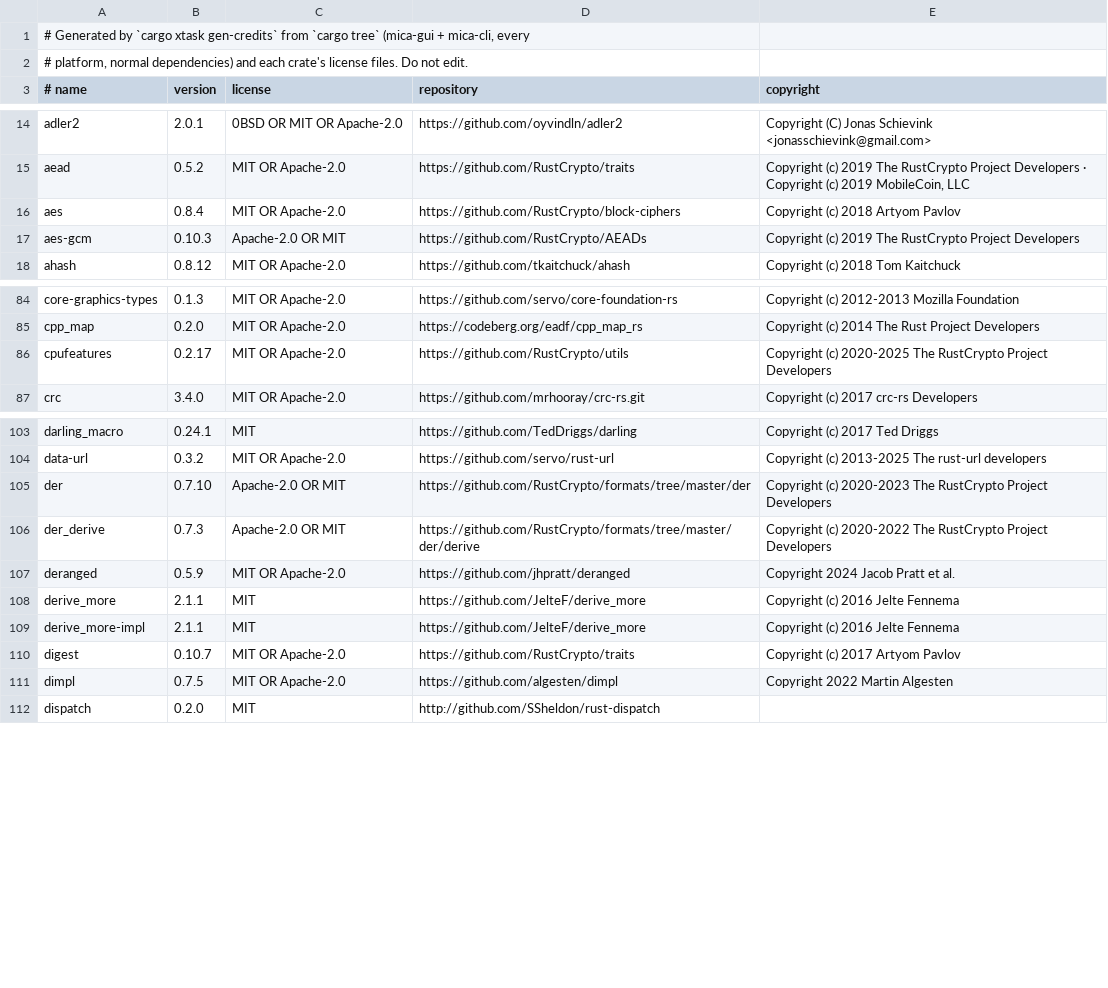
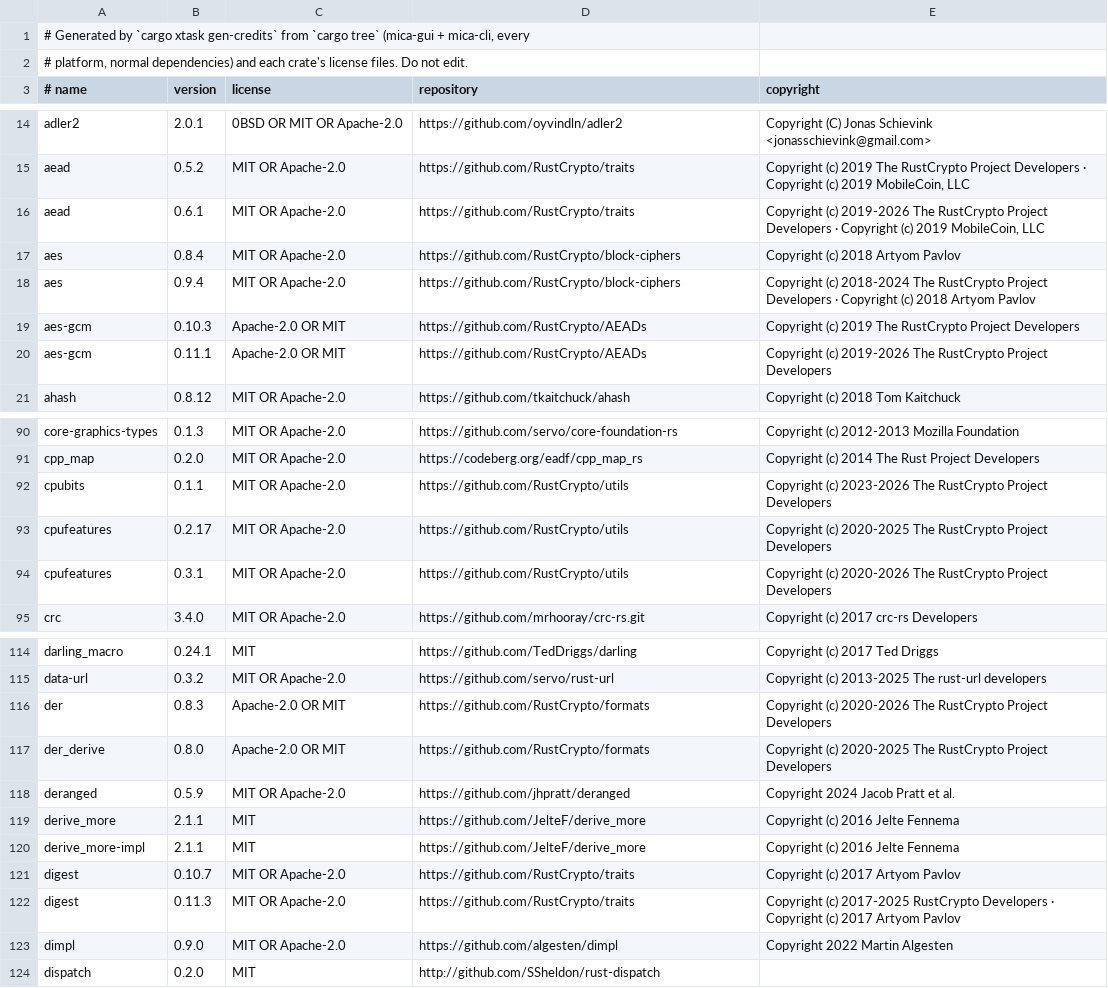
Before and after one commit to steenfeldt/mica-slicer, a TSV file: crates/mica-gui/assets/credits/crates.tsv, drawn as a sheet; only a part is shown, gaps mark what is left out; the diff covers the shown part only.

```diff
--- a/crates/mica-gui/assets/credits/crates.tsv
+++ b/crates/mica-gui/assets/credits/crates.tsv
@@ -15,4 +15,7 @@ adler2	2.0.1	0BSD OR MIT OR Apache-2.0	https://github.com/oyvindln/adler2	Copyri
 aead	0.5.2	MIT OR Apache-2.0	https://github.com/RustCrypto/traits	Copyright (c) 2019 The RustCrypto Project Developers · Copyright (c) 2019 MobileCoin, LLC
+aead	0.6.1	MIT OR Apache-2.0	https://github.com/RustCrypto/traits	Copyright (c) 2019-2026 The RustCrypto Project Developers · Copyright (c) 2019 MobileCoin, LLC
 aes	0.8.4	MIT OR Apache-2.0	https://github.com/RustCrypto/block-ciphers	Copyright (c) 2018 Artyom Pavlov
+aes	0.9.4	MIT OR Apache-2.0	https://github.com/RustCrypto/block-ciphers	Copyright (c) 2018-2024 The RustCrypto Project Developers · Copyright (c) 2018 Artyom Pavlov
 aes-gcm	0.10.3	Apache-2.0 OR MIT	https://github.com/RustCrypto/AEADs	Copyright (c) 2019 The RustCrypto Project Developers
+aes-gcm	0.11.1	Apache-2.0 OR MIT	https://github.com/RustCrypto/AEADs	Copyright (c) 2019-2026 The RustCrypto Project Developers
 ahash	0.8.12	MIT OR Apache-2.0	https://github.com/tkaitchuck/ahash	Copyright (c) 2018 Tom Kaitchuck
@@ -85,3 +91,5 @@ core-graphics-types	0.1.3	MIT OR Apache-2.0	https://github.com/servo/core-founda
 cpp_map	0.2.0	MIT OR Apache-2.0	https://codeberg.org/eadf/cpp_map_rs	Copyright (c) 2014 The Rust Project Developers
+cpubits	0.1.1	MIT OR Apache-2.0	https://github.com/RustCrypto/utils	Copyright (c) 2023-2026 The RustCrypto Project Developers
 cpufeatures	0.2.17	MIT OR Apache-2.0	https://github.com/RustCrypto/utils	Copyright (c) 2020-2025 The RustCrypto Project Developers
+cpufeatures	0.3.1	MIT OR Apache-2.0	https://github.com/RustCrypto/utils	Copyright (c) 2020-2026 The RustCrypto Project Developers
 crc	3.4.0	MIT OR Apache-2.0	https://github.com/mrhooray/crc-rs.git	Copyright (c) 2017 crc-rs Developers
@@ -104,4 +115,4 @@ darling_macro	0.24.1	MIT	https://github.com/TedDriggs/darling	Copyright (c) 2017
 data-url	0.3.2	MIT OR Apache-2.0	https://github.com/servo/rust-url	Copyright (c) 2013-2025 The rust-url developers
-der	0.7.10	Apache-2.0 OR MIT	https://github.com/RustCrypto/formats/tree/master/der	Copyright (c) 2020-2023 The RustCrypto Project Developers
-der_derive	0.7.3	Apache-2.0 OR MIT	https://github.com/RustCrypto/formats/tree/master/der/derive	Copyright (c) 2020-2022 The RustCrypto Project Developers
+der	0.8.3	Apache-2.0 OR MIT	https://github.com/RustCrypto/formats	Copyright (c) 2020-2026 The RustCrypto Project Developers
+der_derive	0.8.0	Apache-2.0 OR MIT	https://github.com/RustCrypto/formats	Copyright (c) 2020-2025 The RustCrypto Project Developers
 deranged	0.5.9	MIT OR Apache-2.0	https://github.com/jhpratt/deranged	Copyright 2024 Jacob Pratt et al.
@@ -110,3 +121,4 @@ derive_more-impl	2.1.1	MIT	https://github.com/JelteF/derive_more	Copyright (c) 2
 digest	0.10.7	MIT OR Apache-2.0	https://github.com/RustCrypto/traits	Copyright (c) 2017 Artyom Pavlov
-dimpl	0.7.5	MIT OR Apache-2.0	https://github.com/algesten/dimpl	Copyright 2022 Martin Algesten
+digest	0.11.3	MIT OR Apache-2.0	https://github.com/RustCrypto/traits	Copyright (c) 2017-2025 RustCrypto Developers · Copyright (c) 2017 Artyom Pavlov
+dimpl	0.9.0	MIT OR Apache-2.0	https://github.com/algesten/dimpl	Copyright 2022 Martin Algesten
 dispatch	0.2.0	MIT	http://github.com/SSheldon/rust-dispatch	
```
Also changed, not shown: 17 added rows and 64 edited cells elsewhere in this file, 6 other files.
